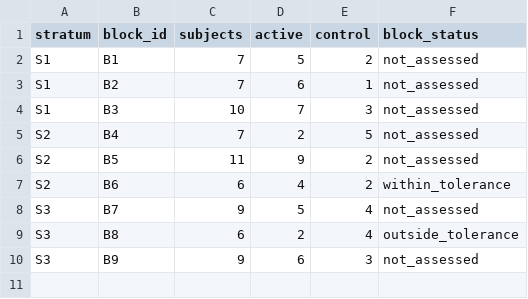
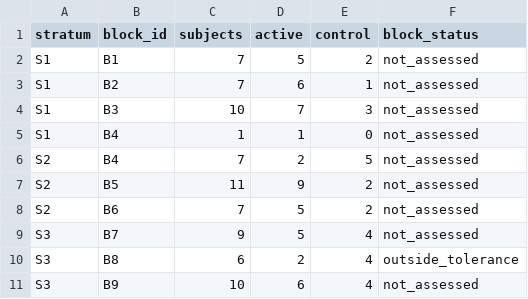
Before and after one commit to muhammady7-netizen/-haseeb-harbor-pipeline, a CSV file: h34-task/solution/files/block_balance.csv, drawn as a sheet.

```diff
--- a/h34-task/solution/files/block_balance.csv
+++ b/h34-task/solution/files/block_balance.csv
@@ -4,7 +4,8 @@ S1,B2,7,6,1,not_assessed
 S1,B3,10,7,3,not_assessed
+S1,B4,1,1,0,not_assessed
 S2,B4,7,2,5,not_assessed
 S2,B5,11,9,2,not_assessed
-S2,B6,6,4,2,within_tolerance
+S2,B6,7,5,2,not_assessed
 S3,B7,9,5,4,not_assessed
 S3,B8,6,2,4,outside_tolerance
-S3,B9,9,6,3,not_assessed
+S3,B9,10,6,4,not_assessed
```
Also changed, not shown: h34-task/environment/input/allocation_amendments.csv, h34-task/environment/input/allocations.csv, 5 other files.
